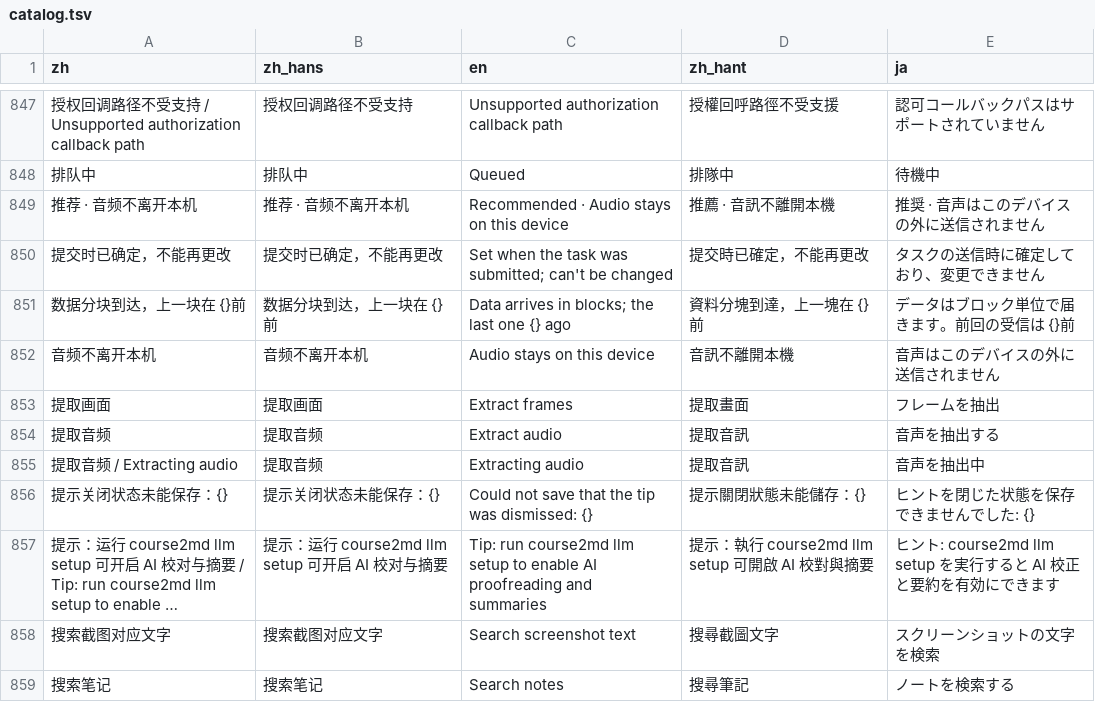
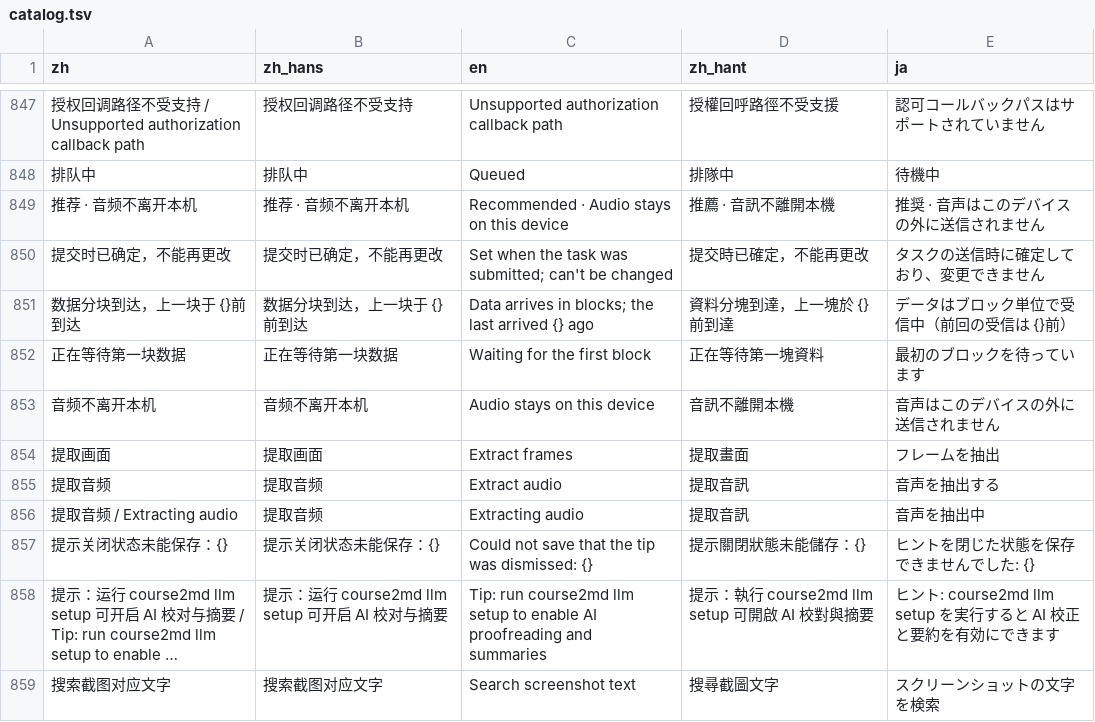
Before and after one commit to mizorewww/course2md, a TSV file: i18n/catalog.tsv, drawn as a sheet; only a part is shown, gaps mark what is left out; the shorter side is filled out with more unchanged rows; long unchanged cells end in …; the diff names each change by its address in the sheet, - before the commit and + after, or states it on an @@ line.

```diff
--- a/i18n/catalog.tsv
+++ b/i18n/catalog.tsv
-A851 (zh): 数据分块到达，上一块在 {}前
+A851 (zh): 数据分块到达，上一块于 {}前到达
-B851 (zh_hans): 数据分块到达，上一块在 {}前
+B851 (zh_hans): 数据分块到达，上一块于 {}前到达
-C851 (en): Data arrives in blocks; the last one {} ago
+C851 (en): Data arrives in blocks; the last arrived {} ago
-D851 (zh_hant): 資料分塊到達，上一塊在 {}前
+D851 (zh_hant): 資料分塊到達，上一塊於 {}前到達
-E851 (ja): データはブロック単位で届きます。前回の受信は {}前
+E851 (ja): データはブロック単位で受信中（前回の受信は {}前）
+row 852: 正在等待第一块数据 | 正在等待第一块数据 | Waiting for the first block | 正在等待第一塊資料 | 最初のブロックを待っています
```
Also changed, not shown: 3 other files.
